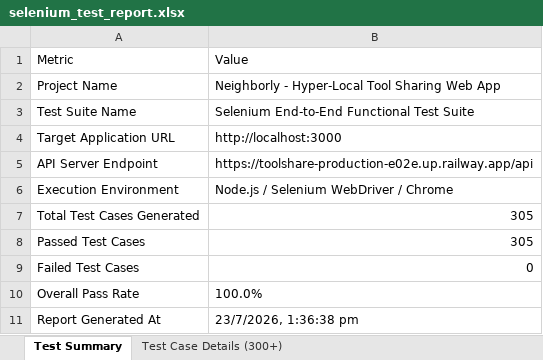
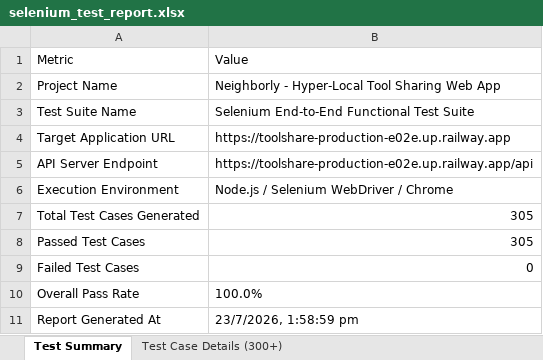
Before and after one commit to gujarathimeghana/ToolShare, an Excel workbook: selenium-tests/selenium_test_report.xlsx, sheet Test Summary, drawn as a sheet; values as stored, in another font and other column widths than the file's, no borders; the diff names each change by its address in the sheet, - before the commit and + after, or states it on an @@ line.

Commit message:
Add Appium mobile E2E test suite, 305 test cases Excel report, and GitHub Actions workflow

```diff
--- a/selenium-tests/selenium_test_report.xlsx (sheet Test Summary)
+++ b/selenium-tests/selenium_test_report.xlsx (sheet Test Summary)
-B4: http://localhost:3000
+B4: https://toolshare-production-e02e.up.railway.app
-B11: 23/7/2026, 1:36:38 pm
+B11: 23/7/2026, 1:58:59 pm
```
Also changed, not shown: 5 other files.
